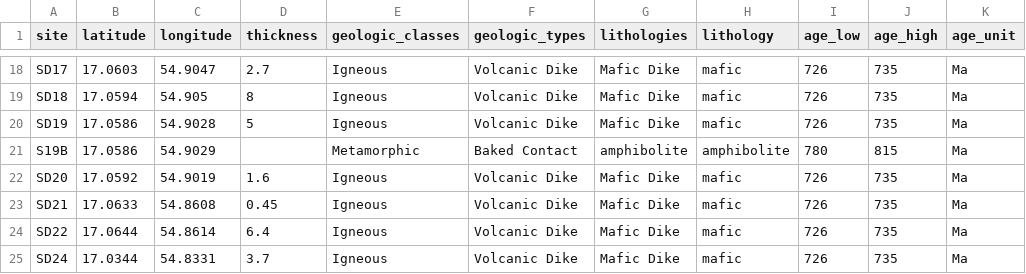
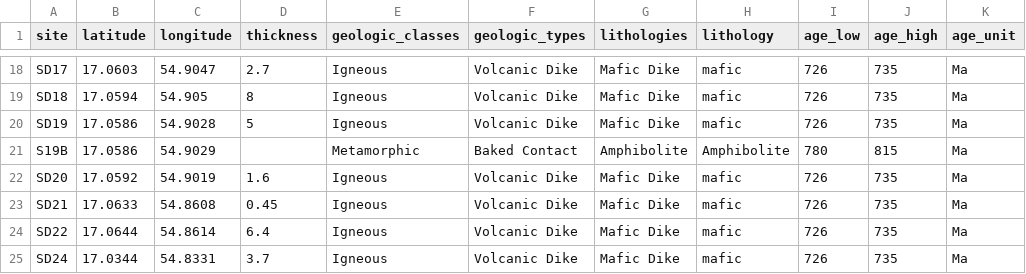
Before and after one commit to Swanson-Hysell-Group/2025_Oman_Paleogeography, a CSV file: data/field_data/site_locations.csv, drawn as a sheet; only a part is shown, gaps mark what is left out; the diff names each change by its address in the sheet, - before the commit and + after, or states it on an @@ line.

Commit message:
update Amphibolite given case sensitivity of MagIC controlled vocabulary

```diff
--- a/data/field_data/site_locations.csv
+++ b/data/field_data/site_locations.csv
-G21 (lithologies): amphibolite
+G21 (lithologies): Amphibolite
-H21 (lithology): amphibolite
+H21 (lithology): Amphibolite
```
